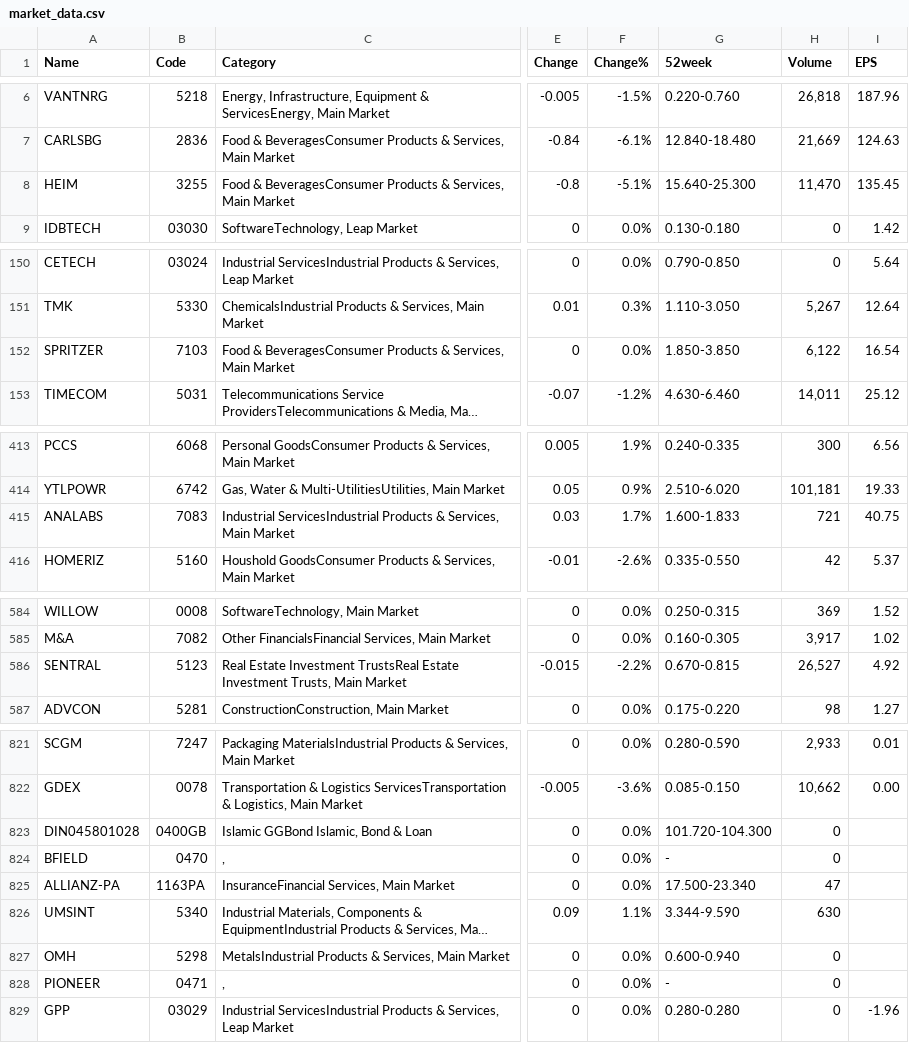
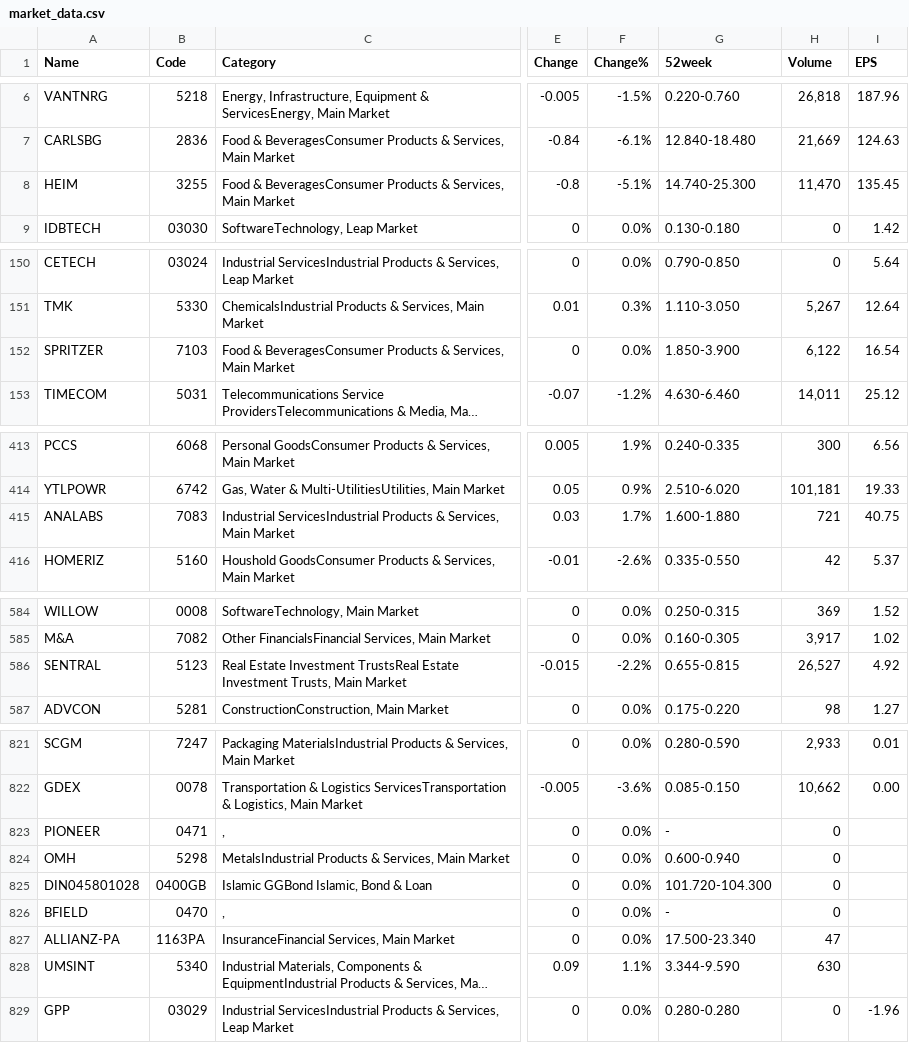
Before and after one commit to tingyaozu/market_data, a CSV file: market_data.csv, drawn as a sheet; only a part is shown, gaps mark what is left out; long unchanged cells end in …; the diff covers the shown part only; the diff names each change by its address in the sheet, - before the commit and + after, or states it on an @@ line.

```diff
--- a/market_data.csv
+++ b/market_data.csv
-G8 (52week): 15.640-25.300
+G8 (52week): 14.740-25.300
-G152 (52week): 1.850-3.850
+G152 (52week): 1.850-3.900
-G415 (52week): 1.600-1.833
+G415 (52week): 1.600-1.880
-G586 (52week): 0.670-0.815
+G586 (52week): 0.655-0.815
@@ row 828 moved to row 823: PIONEER @@
@@ row 827 moved to row 824: OMH @@
```
Also changed, not shown: 4 edited cells elsewhere in this file.
